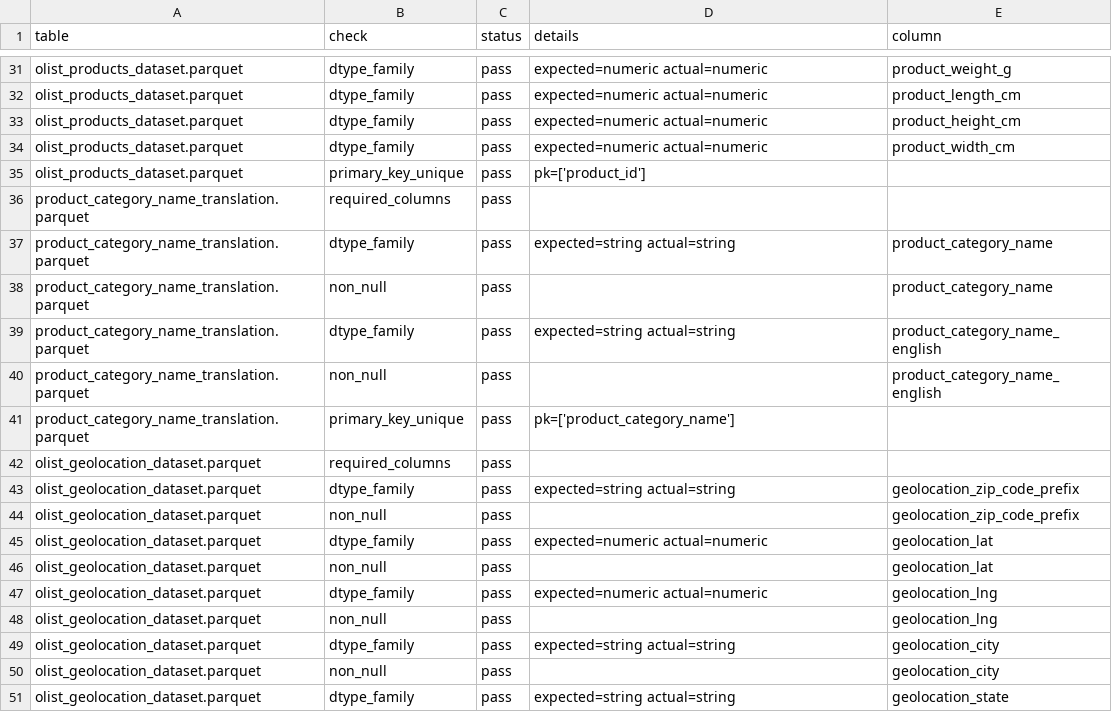
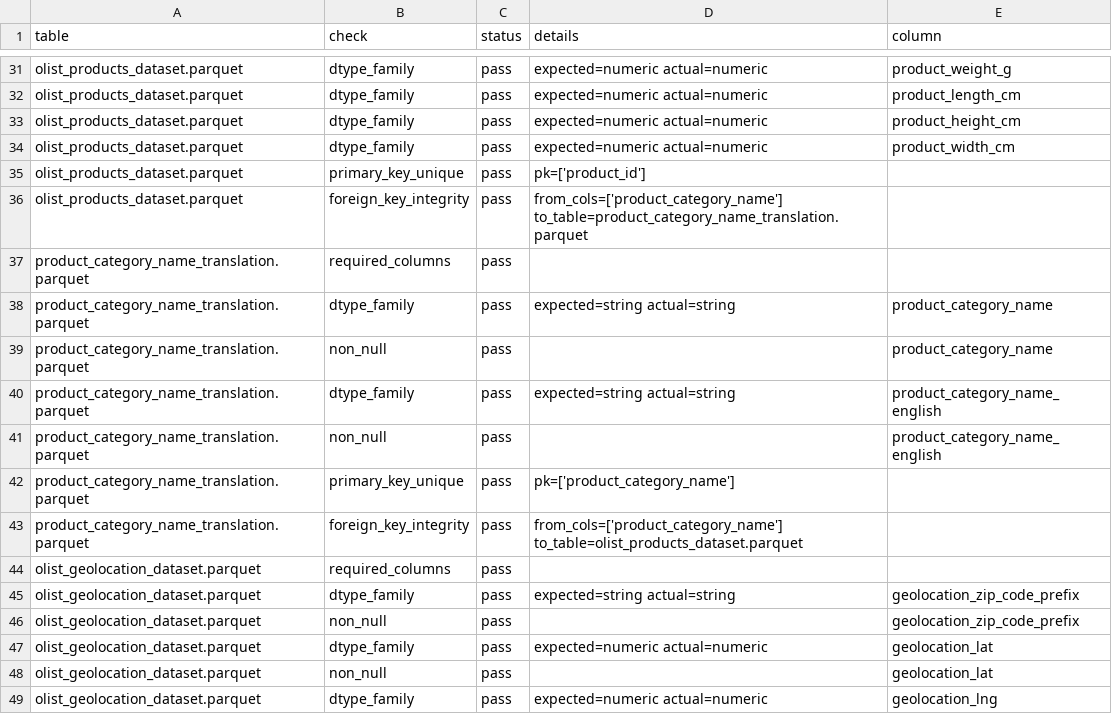
Before and after one commit to space-lumps/ecommerce-data-cleaning, a CSV file: reports/clean_contract_audit.csv, drawn as a sheet; only a part is shown, gaps mark what is left out; the shorter side is filled out with more unchanged rows.

Commit message:
feat(schema): implement full cross-table foreign key validation and translation table enrichment
- Add comprehensive foreign key relationships to SCHEMA_CONTRACT
- Implement cross-table FK integrity checks with orphan detection in validate_schema_contract.py
- Enrich product_category_name_translation table with missing categories (pc_gamer, portateis_cozinha_e_preparadores_de_alimentos)
- Update enforce_schema.py to handle category enrichment before final write
- Improve docstrings across enforce_schema.py and validate_schema_contract.py
- Update README to reflect completed FK enforcement and data quality fixes
- Remove outdated 'add cross-table foreign key' item from Future Improvements

```diff
--- a/reports/clean_contract_audit.csv
+++ b/reports/clean_contract_audit.csv
@@ -35,2 +35,3 @@ olist_products_dataset.parquet,dtype_family,pass,expected=numeric actual=numeric
 olist_products_dataset.parquet,primary_key_unique,pass,pk=['product_id'],
+olist_products_dataset.parquet,foreign_key_integrity,pass,from_cols=['product_category_name'] to_table=product_category_name_translation.parquet,
 product_category_name_translation.parquet,required_columns,pass,,
@@ -41,2 +42,3 @@ product_category_name_translation.parquet,non_null,pass,,product_category_name_e
 product_category_name_translation.parquet,primary_key_unique,pass,pk=['product_category_name'],
+product_category_name_translation.parquet,foreign_key_integrity,pass,from_cols=['product_category_name'] to_table=olist_products_dataset.parquet,
 olist_geolocation_dataset.parquet,required_columns,pass,,
```
Also changed, not shown: 4 other files.
